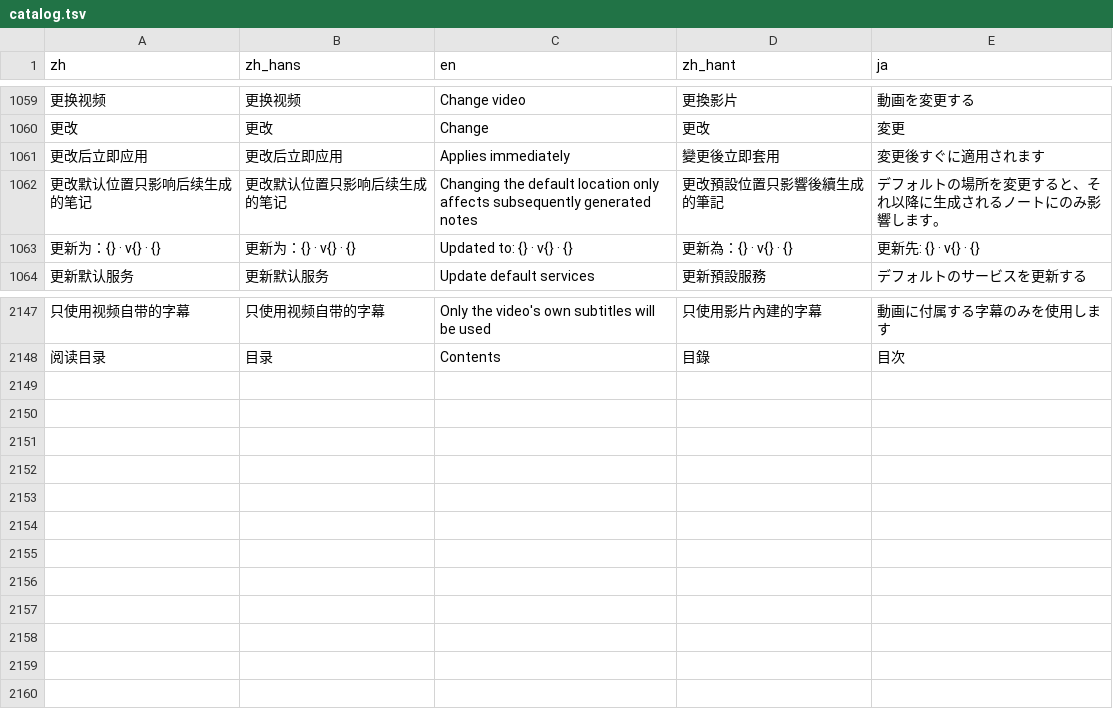
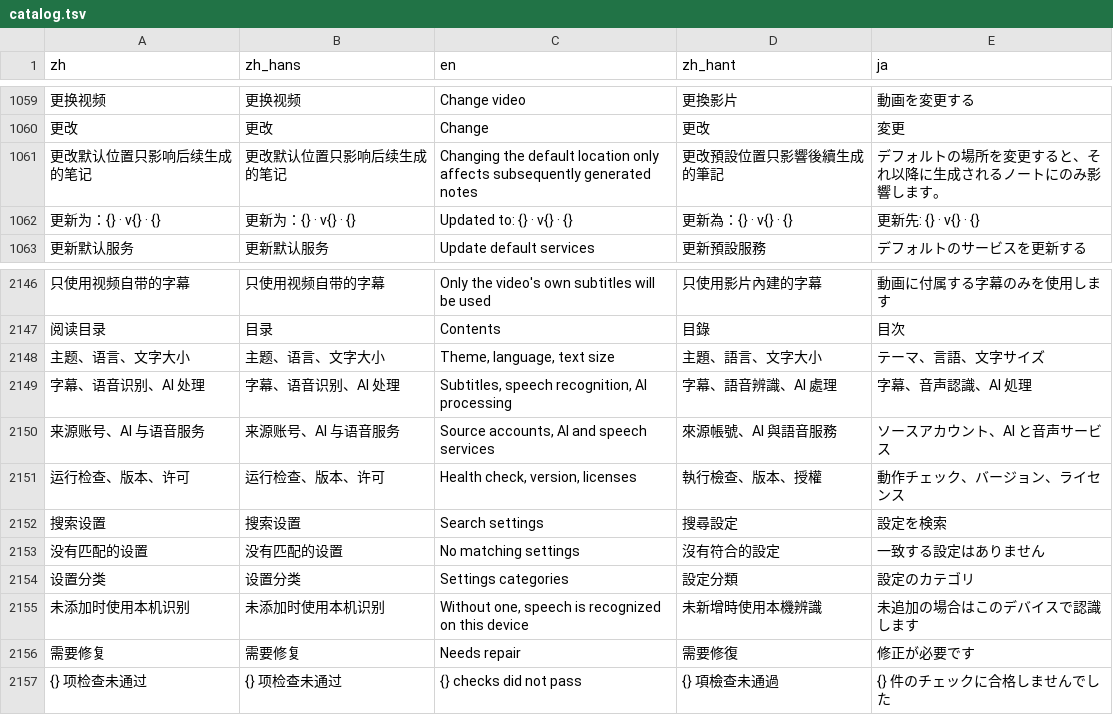
Before and after one commit to mizorewww/course2md, a TSV file: i18n/catalog.tsv, drawn as a sheet; only a part is shown, gaps mark what is left out; removed rows and columns are numbered as before the commit, all else as after; the diff names each change by its address in the sheet, - before the commit and + after, or states it on an @@ line.

```diff
--- a/i18n/catalog.tsv
+++ b/i18n/catalog.tsv
-row 1061: 更改后立即应用 | 更改后立即应用 | Applies immediately | 變更後立即套用 | 変更後すぐに適用されます
+row 2148: 主题、语言、文字大小 | 主题、语言、文字大小 | Theme, language, text size | 主題、語言、文字大小 | テーマ、言語、文字サイズ
+row 2149: 字幕、语音识别、AI 处理 | 字幕、语音识别、AI 处理 | Subtitles, speech recognition, AI processing | 字幕、語音辨識、AI 處理 | 字幕、音声認識、AI 処理
+row 2150: 来源账号、AI 与语音服务 | 来源账号、AI 与语音服务 | Source accounts, AI and speech services | 來源帳號、AI 與語音服務 | ソースアカウント、AI と音声サービス
+row 2151: 运行检查、版本、许可 | 运行检查、版本、许可 | Health check, version, licenses | 執行檢查、版本、授權 | 動作チェック、バージョン、ライセンス
+row 2152: 搜索设置 | 搜索设置 | Search settings | 搜尋設定 | 設定を検索
+row 2153: 没有匹配的设置 | 没有匹配的设置 | No matching settings | 沒有符合的設定 | 一致する設定はありません
+row 2154: 设置分类 | 设置分类 | Settings categories | 設定分類 | 設定のカテゴリ
+row 2155: 未添加时使用本机识别 | 未添加时使用本机识别 | Without one, speech is recognized on this device | 未新增時使用本機辨識 | 未追加の場合はこのデバイスで認識します
+row 2156: 需要修复 | 需要修复 | Needs repair | 需要修復 | 修正が必要です
+row 2157: {} 项检查未通过 | {} 项检查未通过 | {} checks did not pass | {} 項檢查未通過 | {} 件のチェックに合格しませんでした
```
Also changed, not shown: 4 other files.
